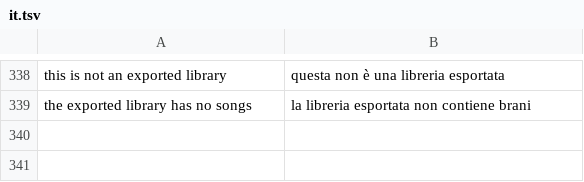
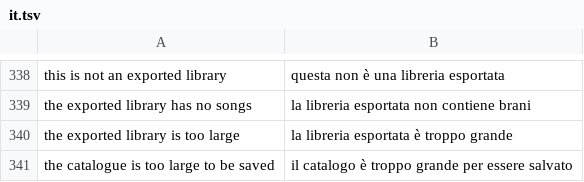
Before and after one commit to mmazzieri/musiccraft, a TSV file: crates/ui/src/it.tsv, drawn as a sheet; only a part is shown, gaps mark what is left out.

```diff
--- a/crates/ui/src/it.tsv
+++ b/crates/ui/src/it.tsv
@@ -339 +339,3 @@ this is not an exported library	questa non è una libreria esportata
 the exported library has no songs	la libreria esportata non contiene brani
+the exported library is too large	la libreria esportata è troppo grande
+the catalogue is too large to be saved	il catalogo è troppo grande per essere salvato
```
Also changed, not shown: 3 other files.
